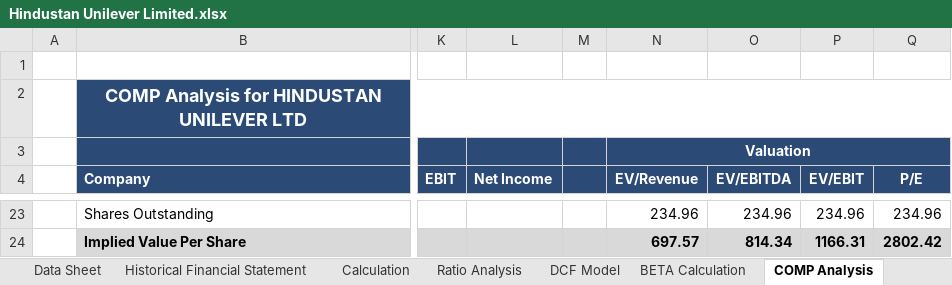
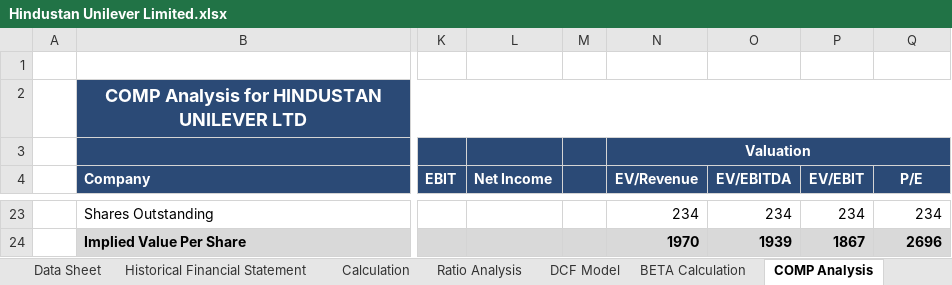
Before and after one commit to arpittripathi4298/Hindustan-Unilever-Limited-Complete-Valuation, an Excel workbook: Hindustan Unilever Limited.xlsx, sheet COMP Analysis, drawn as a sheet; only a part is shown, gaps mark what is left out; values as stored, in another font and other column widths than the file's, no borders; the diff covers the shown part only; the diff names each change by its address in the sheet, - before the commit and + after, or states it on an @@ line.

```diff
--- a/Hindustan Unilever Limited.xlsx (sheet COMP Analysis)
+++ b/Hindustan Unilever Limited.xlsx (sheet COMP Analysis)
-N23 (EV/Revenue): 234.96
+N23 (EV/Revenue): 234
-O23 (EV/EBITDA): 234.96
+O23 (EV/EBITDA): 234
-P23 (EV/EBIT): 234.96
+P23 (EV/EBIT): 234
-Q23 (P/E): 234.96
+Q23 (P/E): 234
-N24 (EV/Revenue): 697.57
+N24 (EV/Revenue): 1970
-O24 (EV/EBITDA): 814.34
+O24 (EV/EBITDA): 1939
-P24 (EV/EBIT): 1166.31
+P24 (EV/EBIT): 1867
-Q24 (P/E): 2802.42
+Q24 (P/E): 2696
```
Also changed, not shown: 3 added rows, 3 removed rows, 49 edited cells and cell formats elsewhere in this sheet, sheet DCF Model, sheet BETA Calculation, formulas that keep their value, 6 other files.
